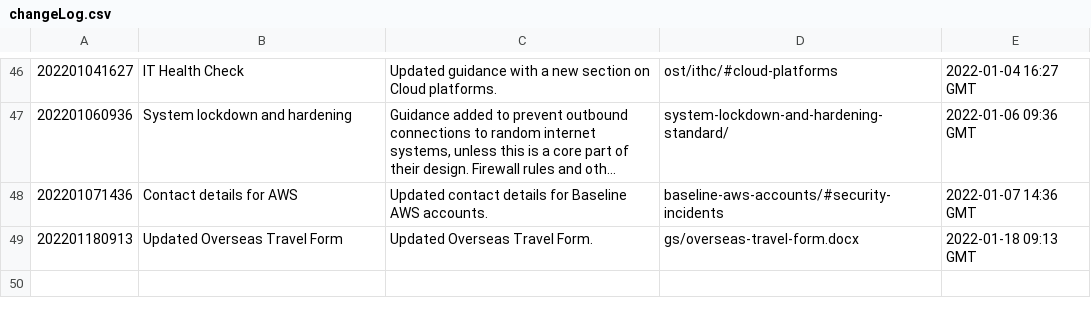
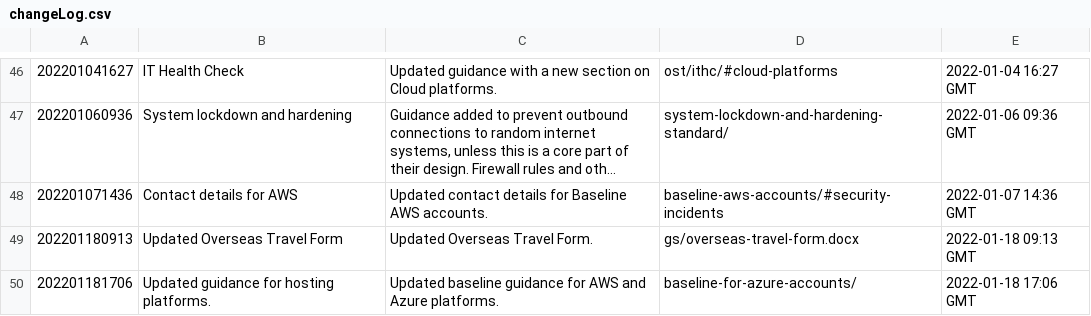
Before and after one commit to ministryofjustice/security-guidance, a CSV file: changeLog.csv, drawn as a sheet; only a part is shown, gaps mark what is left out; long unchanged cells end in ….

Commit message:
Publication approved: https://github.com/ministryofjustice/security-guidance/issues/281

```diff
--- a/changeLog.csv
+++ b/changeLog.csv
@@ -49 +49,2 @@
 "202201180913","Updated Overseas Travel Form","Updated Overseas Travel Form.","gs/overseas-travel-form.docx","2022-01-18 09:13 GMT"
+"202201181706","Updated guidance for hosting platforms.","Updated baseline guidance for AWS and Azure platforms.","baseline-for-azure-accounts/","2022-01-18 17:06 GMT"
```
Also changed, not shown: 10 other files.
